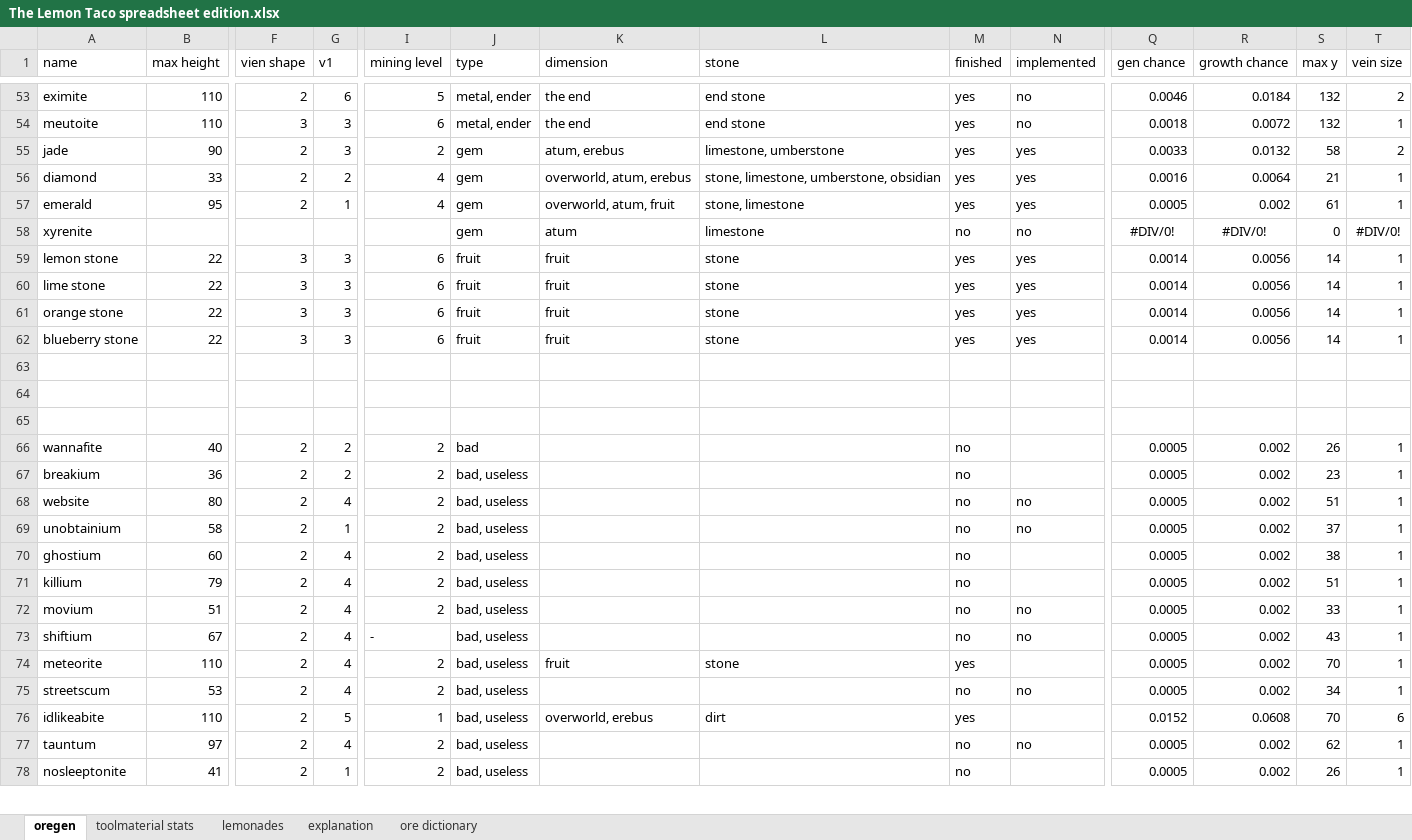
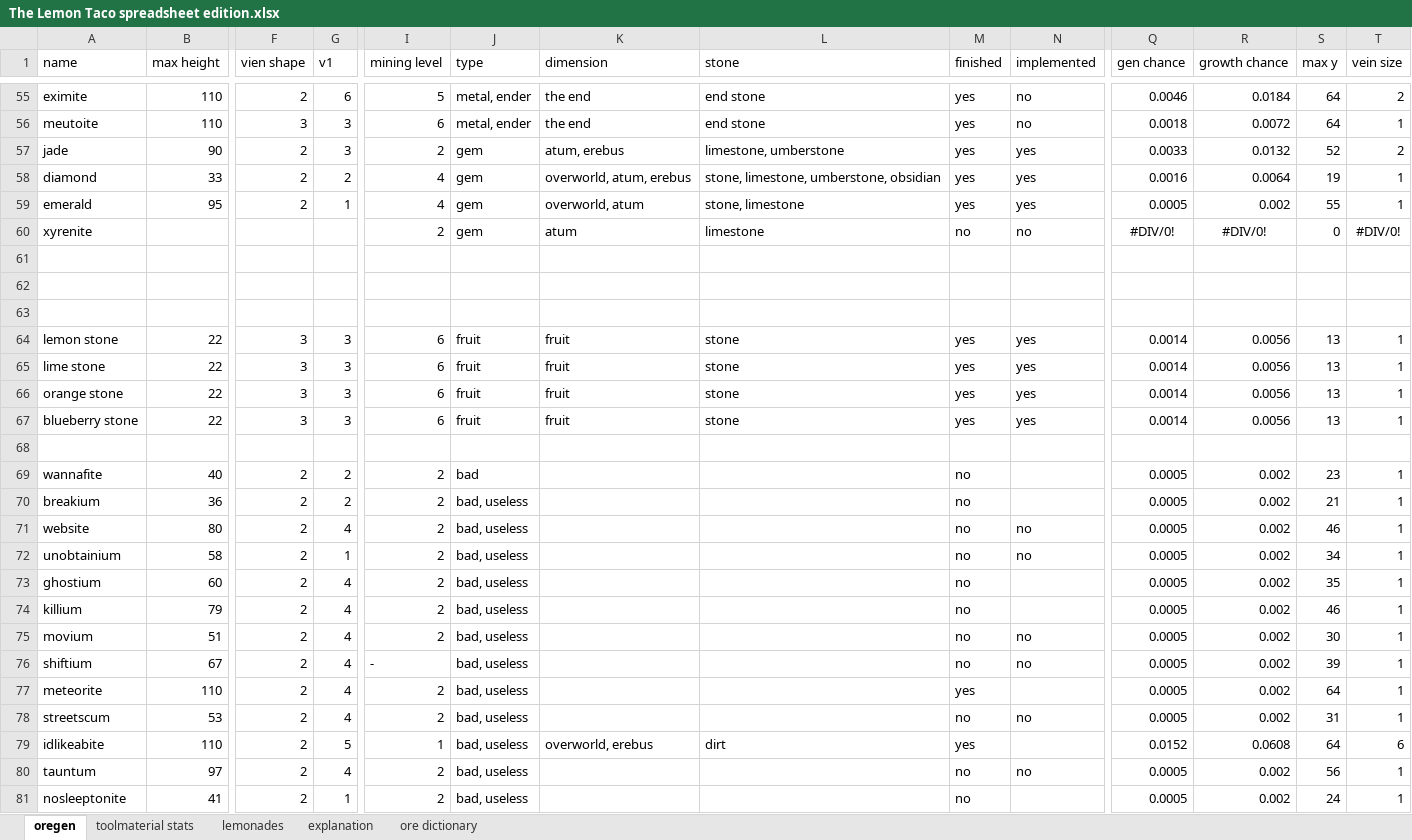
Before and after one commit to RCXcrafter/The-Lemon-Taco, an Excel workbook: The Lemon Taco spreadsheet edition.xlsx, sheet oregen, drawn as a sheet; only a part is shown, gaps mark what is left out; values as stored, in another font and other column widths than the file's, no borders; conditional formats not drawn; removed rows and columns are numbered as before the commit, all else as after; rows hold the shown columns only; the diff covers the shown part only; the diff names each change by its address in the sheet, - before the commit and + after, or states it on an @@ line.

```diff
--- a/The Lemon Taco spreadsheet edition.xlsx (sheet oregen)
+++ b/The Lemon Taco spreadsheet edition.xlsx (sheet oregen)
-S55:S56 (max y): 132
+S55:S56 (max y): 64
-S57 (max y): 58
+S57 (max y): 52
-S58 (max y): 21
+S58 (max y): 19
-K59 (dimension): overworld, atum, fruit
+K59 (dimension): overworld, atum
-S59 (max y): 61
+S59 (max y): 55
-I60 (mining level): (empty)
+I60 (mining level): 2
-row 59: lemon stone | 22 | 3 | 3 | 6 | fruit | fruit | stone | yes | yes | 0.0014 | 0.0056 | 14 | 1
-row 60: lime stone | 22 | 3 | 3 | 6 | fruit | fruit | stone | yes | yes | 0.0014 | 0.0056 | 14 | 1
-row 61: orange stone | 22 | 3 | 3 | 6 | fruit | fruit | stone | yes | yes | 0.0014 | 0.0056 | 14 | 1
-row 62: blueberry stone | 22 | 3 | 3 | 6 | fruit | fruit | stone | yes | yes | 0.0014 | 0.0056 | 14 | 1
+row 64: lemon stone | 22 | 3 | 3 | 6 | fruit | fruit | stone | yes | yes | 0.0014 | 0.0056 | 13 | 1
+row 65: lime stone | 22 | 3 | 3 | 6 | fruit | fruit | stone | yes | yes | 0.0014 | 0.0056 | 13 | 1
+row 66: orange stone | 22 | 3 | 3 | 6 | fruit | fruit | stone | yes | yes | 0.0014 | 0.0056 | 13 | 1
+row 67: blueberry stone | 22 | 3 | 3 | 6 | fruit | fruit | stone | yes | yes | 0.0014 | 0.0056 | 13 | 1
+row 68: (empty)
-S69 (max y): 26
+S69 (max y): 23
-S70 (max y): 23
+S70 (max y): 21
-S71 (max y): 51
+S71 (max y): 46
-S72 (max y): 37
+S72 (max y): 34
-S73 (max y): 38
+S73 (max y): 35
-S74 (max y): 51
+S74 (max y): 46
-S75 (max y): 33
+S75 (max y): 30
-S76 (max y): 43
+S76 (max y): 39
-K77 (dimension): fruit
+K77 (dimension): (empty)
-L77 (stone): stone
+L77 (stone): (empty)
-S77 (max y): 70
+S77 (max y): 64
-S78 (max y): 34
+S78 (max y): 31
-S79 (max y): 70
+S79 (max y): 64
-S80 (max y): 62
+S80 (max y): 56
-S81 (max y): 26
+S81 (max y): 24
```
Also changed, not shown: 2 added rows and 108 edited cells elsewhere in this sheet, sheet explanation, formulas that keep their value, 15 other files.
